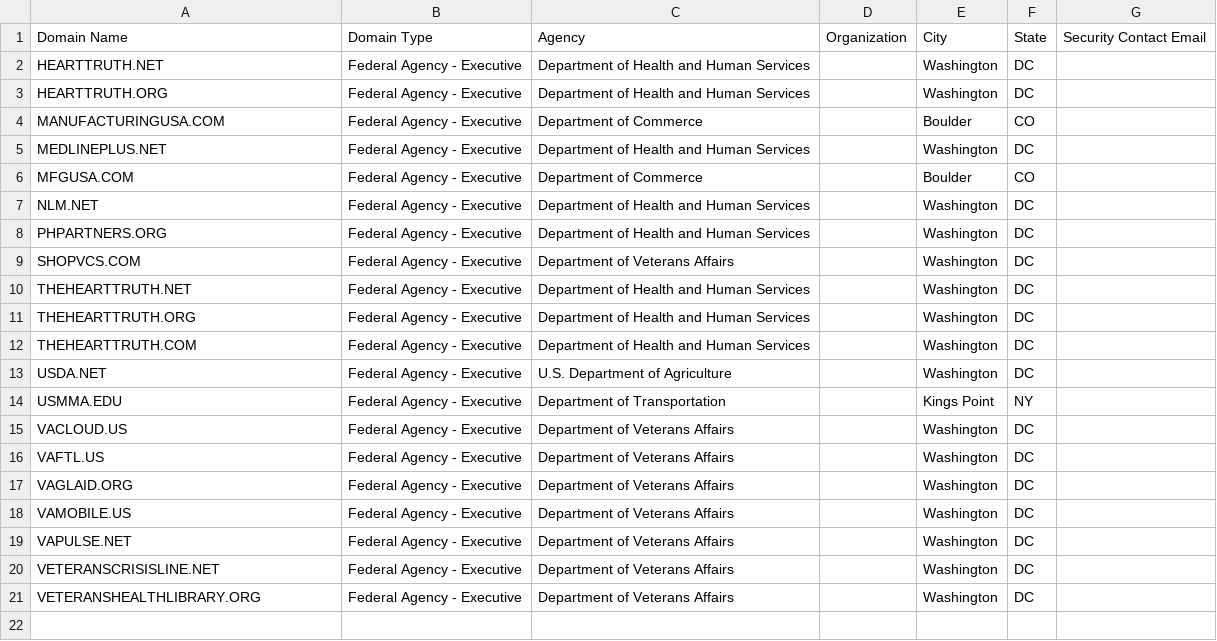
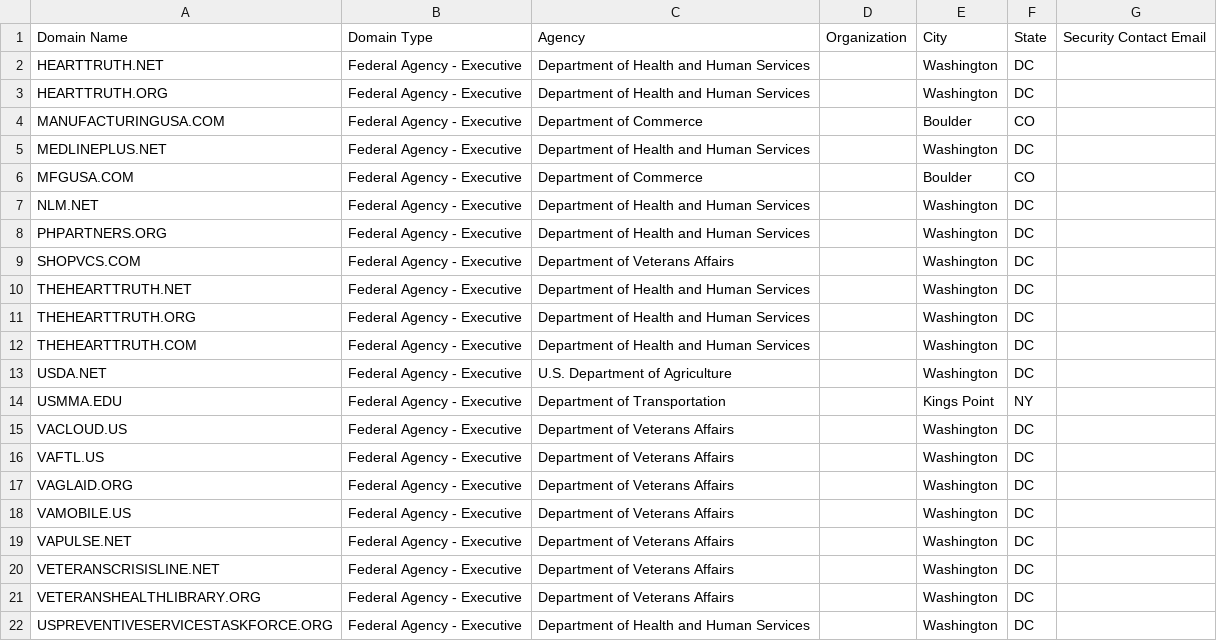
Before and after one commit to cisagov/scan-target-data, a CSV file: current-federal-non-dotgov.csv, drawn as a sheet.

Commit message:
Add uspreventiveservicestaskforce.org to HHS
HHS has requested that uspreventiveservicestaskforce.org be added to their HTTPS/Trustworthy Email reports.  The site is managed by HHS's AHRQ.

```diff
--- a/current-federal-non-dotgov.csv
+++ b/current-federal-non-dotgov.csv
@@ -21 +21,2 @@ VETERANSCRISISLINE.NET,Federal Agency - Executive,Department of Veterans Affairs
 VETERANSHEALTHLIBRARY.ORG,Federal Agency - Executive,Department of Veterans Affairs,,Washington,DC,
+USPREVENTIVESERVICESTASKFORCE.ORG,Federal Agency - Executive,Department of Health and Human Services,,Washington,DC,
```
